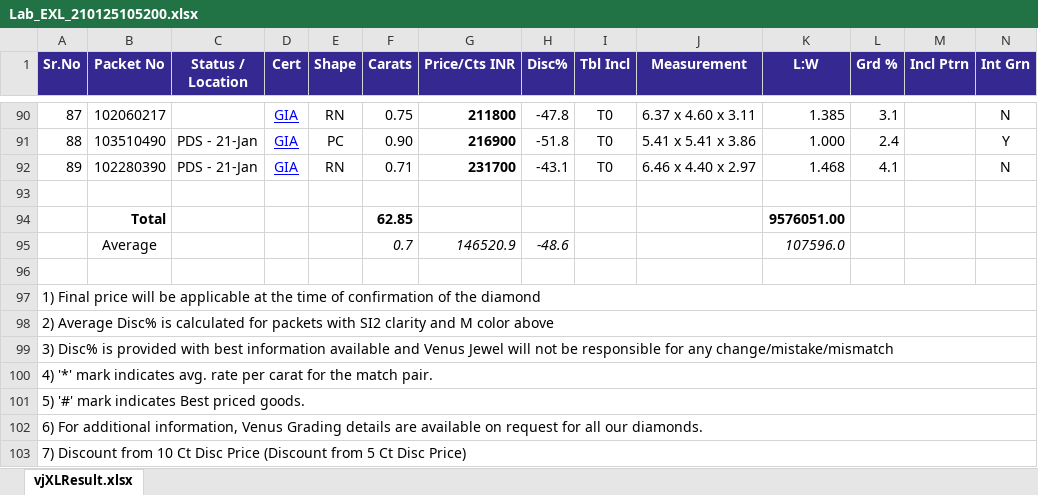
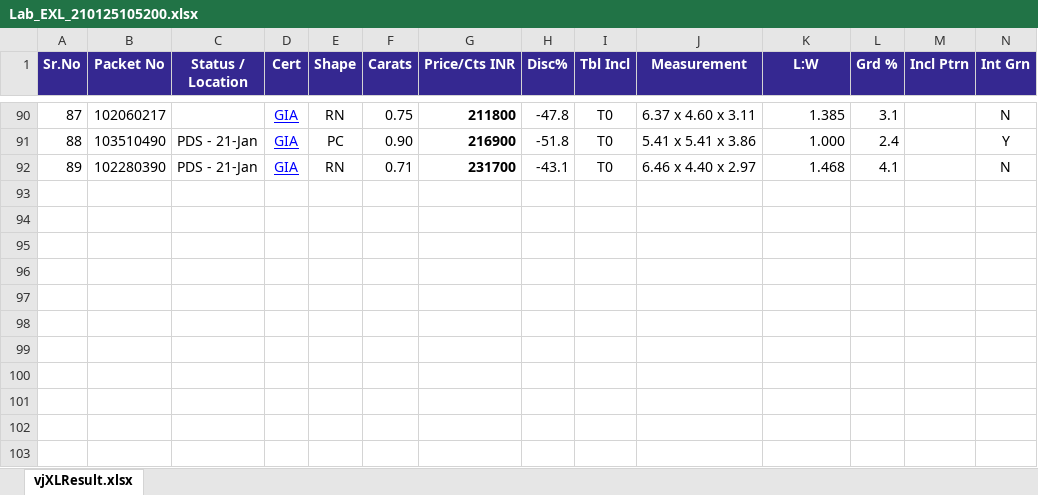
Before and after one commit to nama88/DataCompilation, an Excel workbook: FOLDER/VENUS/Lab_EXL_210125105200.xlsx, sheet vjXLResult.xlsx, drawn as a sheet; only a part is shown, gaps mark what is left out; values as stored, in another font and other column widths than the file's, no borders; rows hold the shown columns only; the diff names each change by its address in the sheet, - before the commit and + after, or states it on an @@ line.

```diff
--- a/FOLDER/VENUS/Lab_EXL_210125105200.xlsx (sheet vjXLResult.xlsx)
+++ b/FOLDER/VENUS/Lab_EXL_210125105200.xlsx (sheet vjXLResult.xlsx)
-row 93: (empty)
-row 94:  | Total |  |  |  | 62.85 |  |  |  |  | 9576051.00
-row 95:  | Average |  |  |  | 0.7 | 146520.9 | -48.6 |  |  | 107596.0
-row 96: (empty)
-row 97: 1) Final price will be applicable at the time of confirmation of the diamond
-row 98: 2) Average Disc% is calculated for packets with SI2 clarity and M color above
-row 99: 3) Disc% is provided with best information available and Venus Jewel will not be responsible for any change/mistake/mismatch
-row 100: 4) '*' mark indicates avg. rate per carat for the match pair.
-row 101: 5) '#' mark indicates Best priced goods.
-row 102: 6) For additional information, Venus Grading details are available on request for all our diamonds.
-row 103: 7) Discount from 10 Ct Disc Price (Discount from 5 Ct Disc Price)
```
Also changed, not shown: FOLDER/FINESTAR/FINESTAR_21_01_2025_04_39_52487.xlsx, FOLDER/FINESTAR/FINESTAR_21_01_2025_04_43_53IBT.xlsx, 7 other files.
